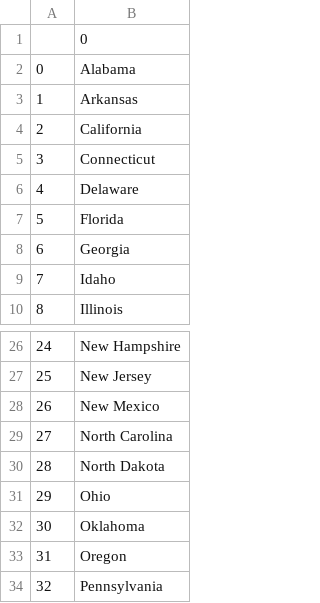
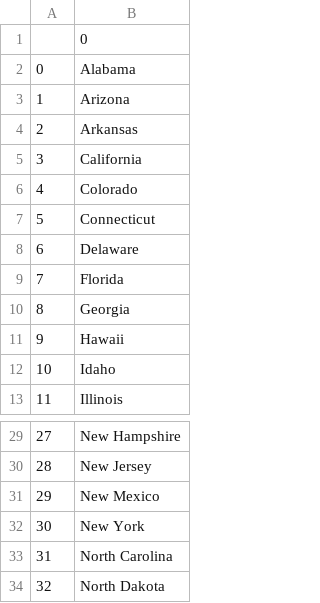
Before and after one commit to dicomeinit/us-states-games, a CSV file: states_to_learn.csv, drawn as a sheet; only a part is shown, gaps mark what is left out; the shorter side is filled out with more unchanged rows; addresses are those after the commit; the diff names each change by its address in the sheet, - before the commit and + after, or states it on an @@ line.

Commit message:
Apply List Comprehension to the U.S. States Game

```diff
--- a/states_to_learn.csv
+++ b/states_to_learn.csv
+row 3: 1 | Arizona
@@ column A renumbered from row 4 down @@
+row 6: 4 | Colorado
+row 11: 9 | Hawaii
+row 32: 30 | New York
```
Also changed, not shown: 1 other file.
